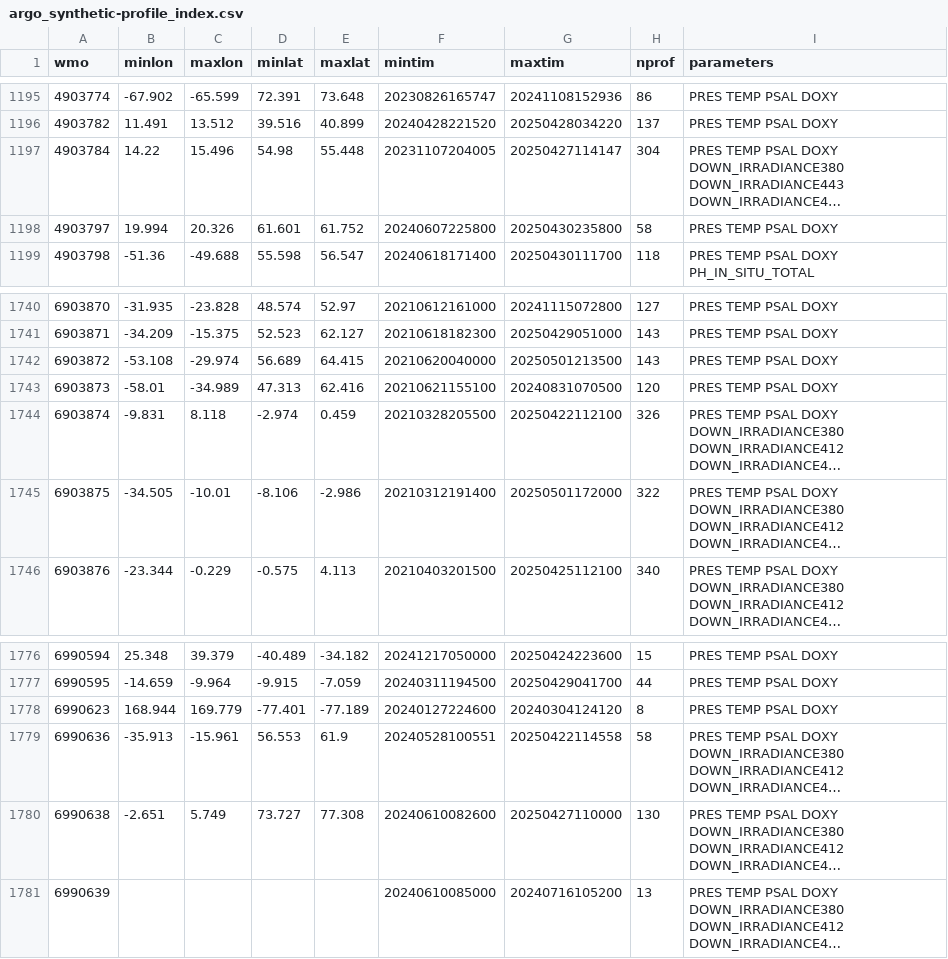
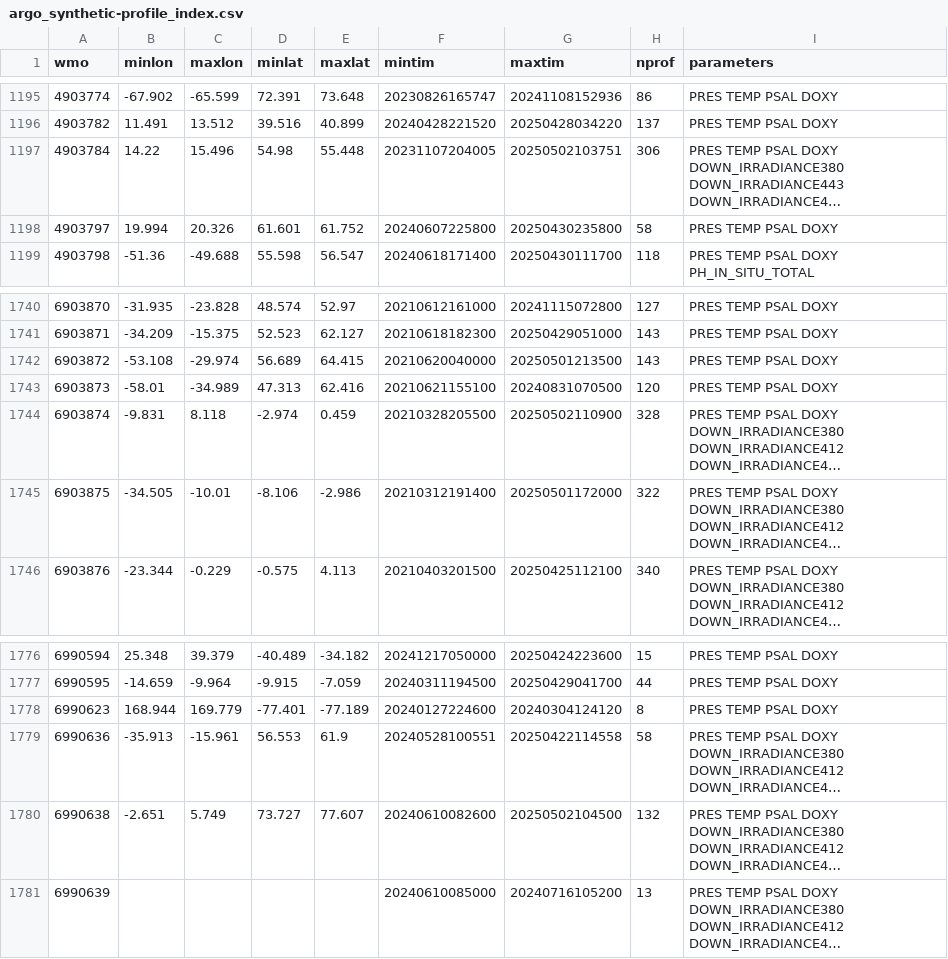
Before and after one commit to euroargodev/ArgoData.jl, a CSV file: dev/argo_synthetic-profile_index.csv, drawn as a sheet; only a part is shown, gaps mark what is left out; long unchanged cells end in …; the diff names each change by its address in the sheet, - before the commit and + after, or states it on an @@ line.

```diff
--- a/dev/argo_synthetic-profile_index.csv
+++ b/dev/argo_synthetic-profile_index.csv
-G1197 (maxtim): 20250427114147
+G1197 (maxtim): 20250502103751
-H1197 (nprof): 304
+H1197 (nprof): 306
-G1744 (maxtim): 20250422112100
+G1744 (maxtim): 20250502110900
-H1744 (nprof): 326
+H1744 (nprof): 328
-E1780 (maxlat): 77.308
+E1780 (maxlat): 77.607
-G1780 (maxtim): 20250427110000
+G1780 (maxtim): 20250502104500
-H1780 (nprof): 130
+H1780 (nprof): 132
```
Also changed, not shown: 10 other files.
